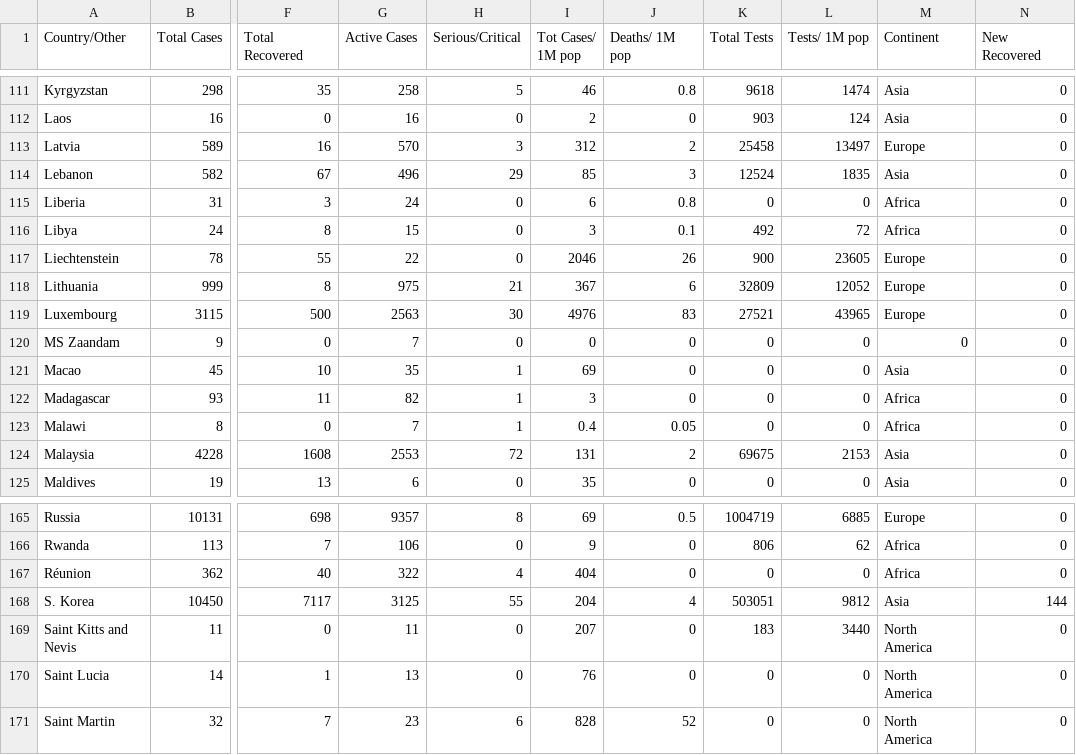
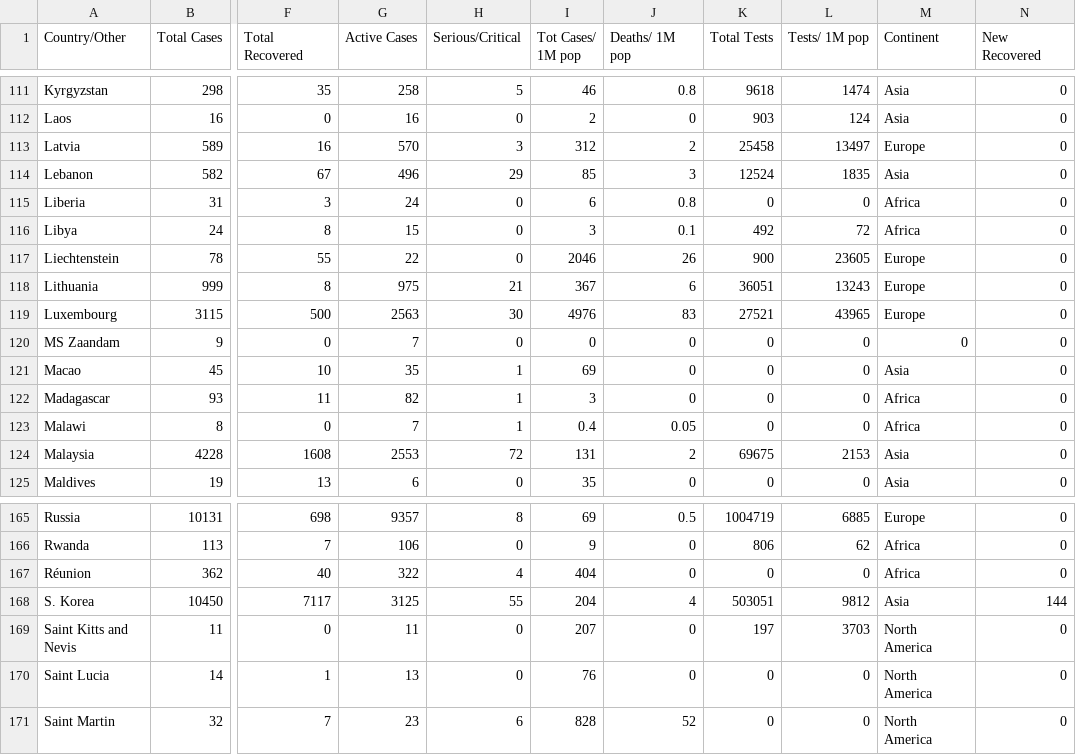
Before and after one commit to innolabglobal/corona-parser, a CSV file: cases.csv, drawn as a sheet; only a part is shown, gaps mark what is left out; the diff covers the shown part only; the diff names each change by its address in the sheet, - before the commit and + after, or states it on an @@ line.

```diff
--- a/cases.csv
+++ b/cases.csv
-K118 (Total Tests): 32809
+K118 (Total Tests): 36051
-L118 (Tests/ 1M pop): 12052
+L118 (Tests/ 1M pop): 13243
-K169 (Total Tests): 183
+K169 (Total Tests): 197
-L169 (Tests/ 1M pop): 3440
+L169 (Tests/ 1M pop): 3703
```
Also changed, not shown: 72 edited cells elsewhere in this file, 1 other file.
